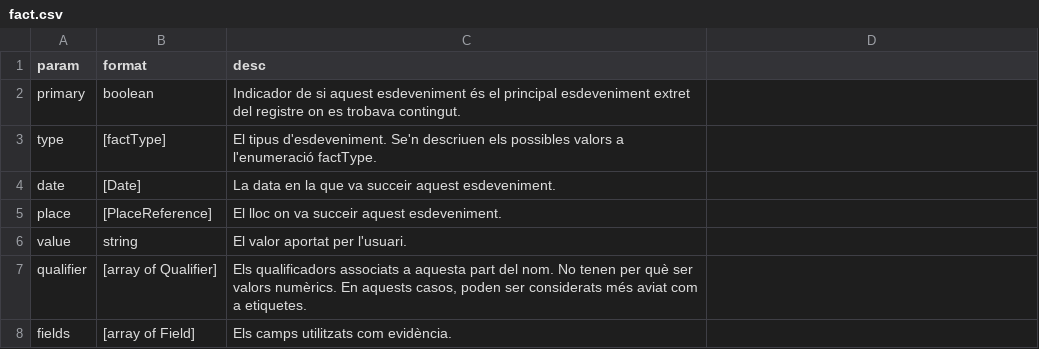
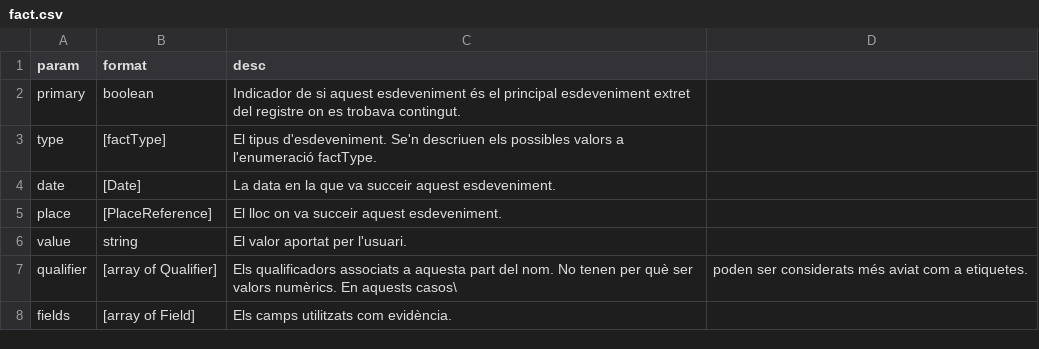
Before and after one commit to Rayl3k/pfc-family-search, a CSV file: _memoria/latex/tables/05/01_persons/fact.csv, drawn as a sheet.

```diff
--- a/_memoria/latex/tables/05/01_persons/fact.csv
+++ b/_memoria/latex/tables/05/01_persons/fact.csv
@@ -6,3 +6,3 @@ place,[PlaceReference],El lloc on va succeir aquest esdeveniment.
 value,string,El valor aportat per l'usuari.
-qualifier,[array of Qualifier],"Els qualificadors associats a aquesta part del nom. No tenen per què ser valors numèrics. En aquests casos, poden ser considerats més aviat com a etiquetes."
+qualifier,[array of Qualifier],Els qualificadors associats a aquesta part del nom. No tenen per què ser valors numèrics. En aquests casos\, poden ser considerats més aviat com a etiquetes.
 fields,[array of Field],Els camps utilitzats com evidència.
```
Also changed, not shown: _memoria/latex/tables/04/personGedcom.csv, _memoria/latex/tables/05/01_persons/name.csv, 55 other files.
